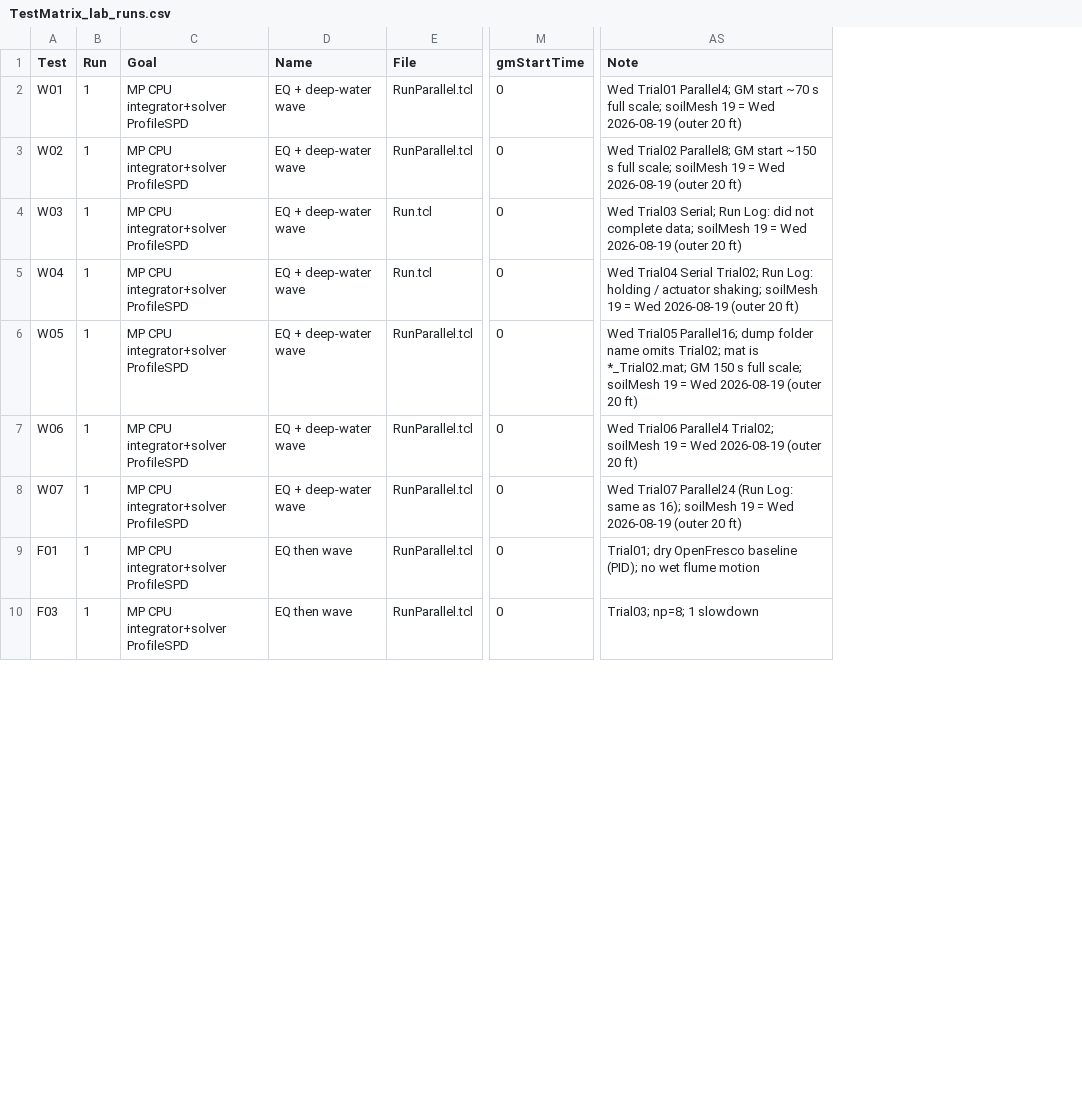
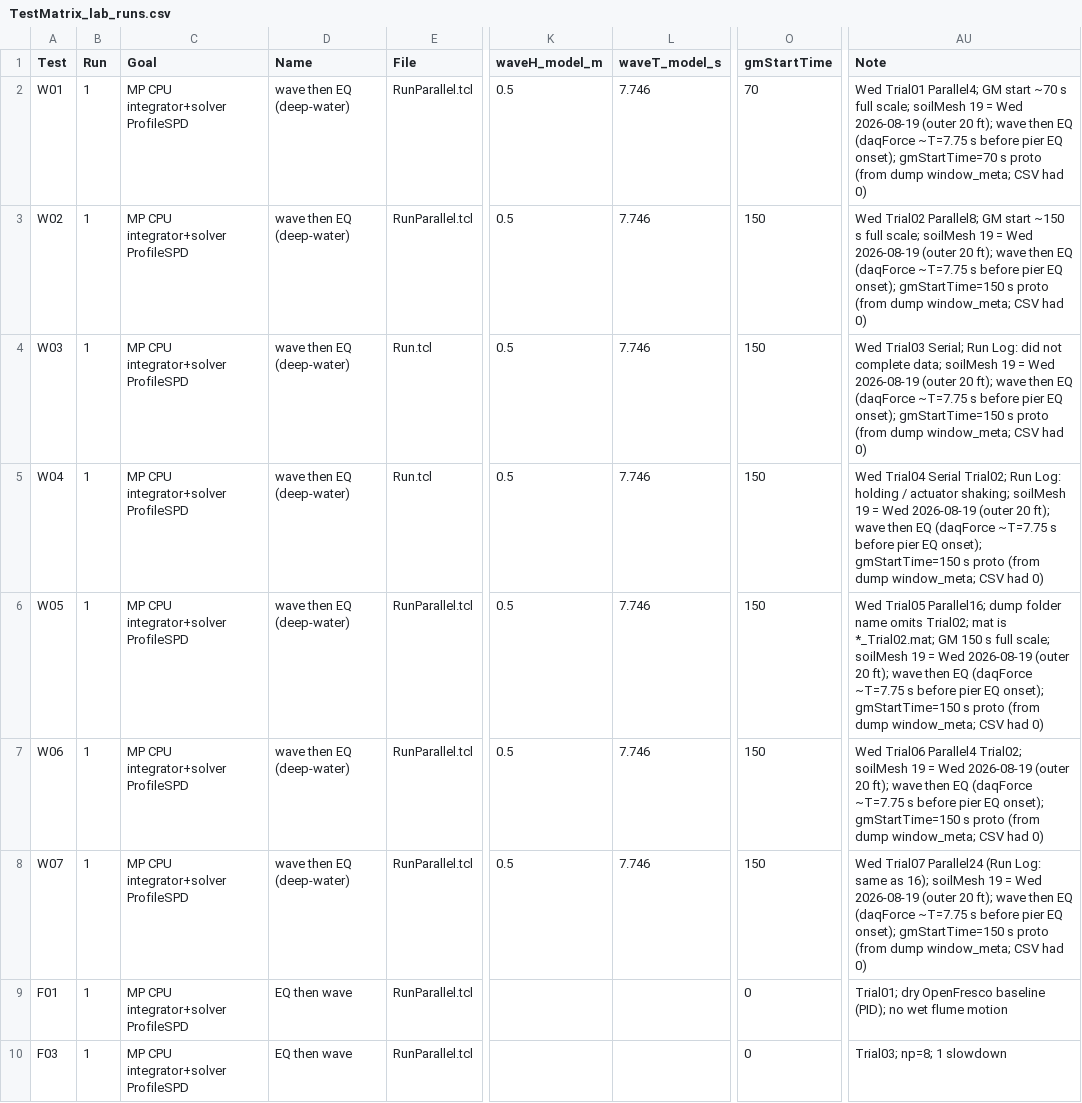
Before and after one commit to simpsoba/OSU_SSI_Bridge, a CSV file: plot/lab/TestMatrix_lab_runs.csv, drawn as a sheet; only a part is shown, gaps mark what is left out; addresses are those after the commit; the diff names each change by its address in the sheet, - before the commit and + after, or states it on an @@ line.

Commit message:
Fix Wed gmStartTime and log deep-water wave then EQ.
CSV had gmStartTime=0; dump meta and Friday D5-95 pier alignment give 70 s (W01) / 150 s (W02-W07). Record model wave H=0.5 m and T=7.746 s, and add actuator / pier-base force plotters.

```diff
--- a/plot/lab/TestMatrix_lab_runs.csv
+++ b/plot/lab/TestMatrix_lab_runs.csv
+column K (waveH_model_m), rows 2-8: all 0.5
+column L (waveT_model_s), rows 2-8: all 7.746
-D2:D8 (Name): EQ + deep-water wave
+D2:D8 (Name): wave then EQ (deep-water)
-O2 (gmStartTime): 0
+O2 (gmStartTime): 70
-AU2 (Note): …(outer 20 ft)
+AU2 (Note): …(outer 20 ft); wave then EQ (daqForce ~T=7.75 s before pier EQ onset); gmStartTime=70 s proto (from dump window_meta; CSV had 0)
-O3:O8 (gmStartTime): 0
+O3:O8 (gmStartTime): 150
-AU3 (Note): …(outer 20 ft)
+AU3 (Note): …(outer 20 ft); wave then EQ (daqForce ~T=7.75 s before pier EQ onset); gmStartTime=150 s proto (from dump window_meta; CSV had 0)
-AU4 (Note): …(outer 20 ft)
+AU4 (Note): …(outer 20 ft); wave then EQ (daqForce ~T=7.75 s before pier EQ onset); gmStartTime=150 s proto (from dump window_meta; CSV had 0)
-AU5 (Note): …(outer 20 ft)
+AU5 (Note): …(outer 20 ft); wave then EQ (daqForce ~T=7.75 s before pier EQ onset); gmStartTime=150 s proto (from dump window_meta; CSV had 0)
-AU6 (Note): …(outer 20 ft)
+AU6 (Note): …(outer 20 ft); wave then EQ (daqForce ~T=7.75 s before pier EQ onset); gmStartTime=150 s proto (from dump window_meta; CSV had 0)
-AU7 (Note): …(outer 20 ft)
+AU7 (Note): …(outer 20 ft); wave then EQ (daqForce ~T=7.75 s before pier EQ onset); gmStartTime=150 s proto (from dump window_meta; CSV had 0)
-AU8 (Note): …(outer 20 ft)
+AU8 (Note): …(outer 20 ft); wave then EQ (daqForce ~T=7.75 s before pier EQ onset); gmStartTime=150 s proto (from dump window_meta; CSV had 0)
```
Also changed, not shown: 4 other files.
